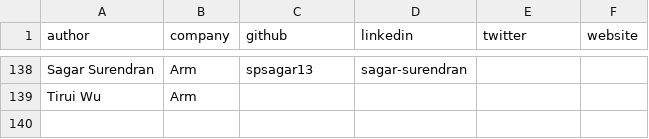
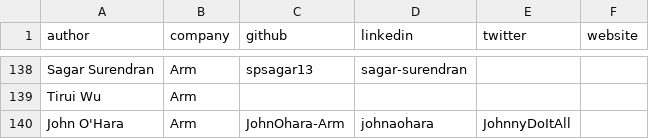
Before and after one commit to ArmDeveloperEcosystem/arm-learning-paths, a CSV file: assets/contributors.csv, drawn as a sheet; only a part is shown, gaps mark what is left out; the diff names each change by its address in the sheet, - before the commit and + after, or states it on an @@ line.

```diff
--- a/assets/contributors.csv
+++ b/assets/contributors.csv
+row 140: John O'Hara | Arm | JohnOhara-Arm | johnaohara | JohnnyDoItAll
```
Also changed, not shown: 9 other files.
